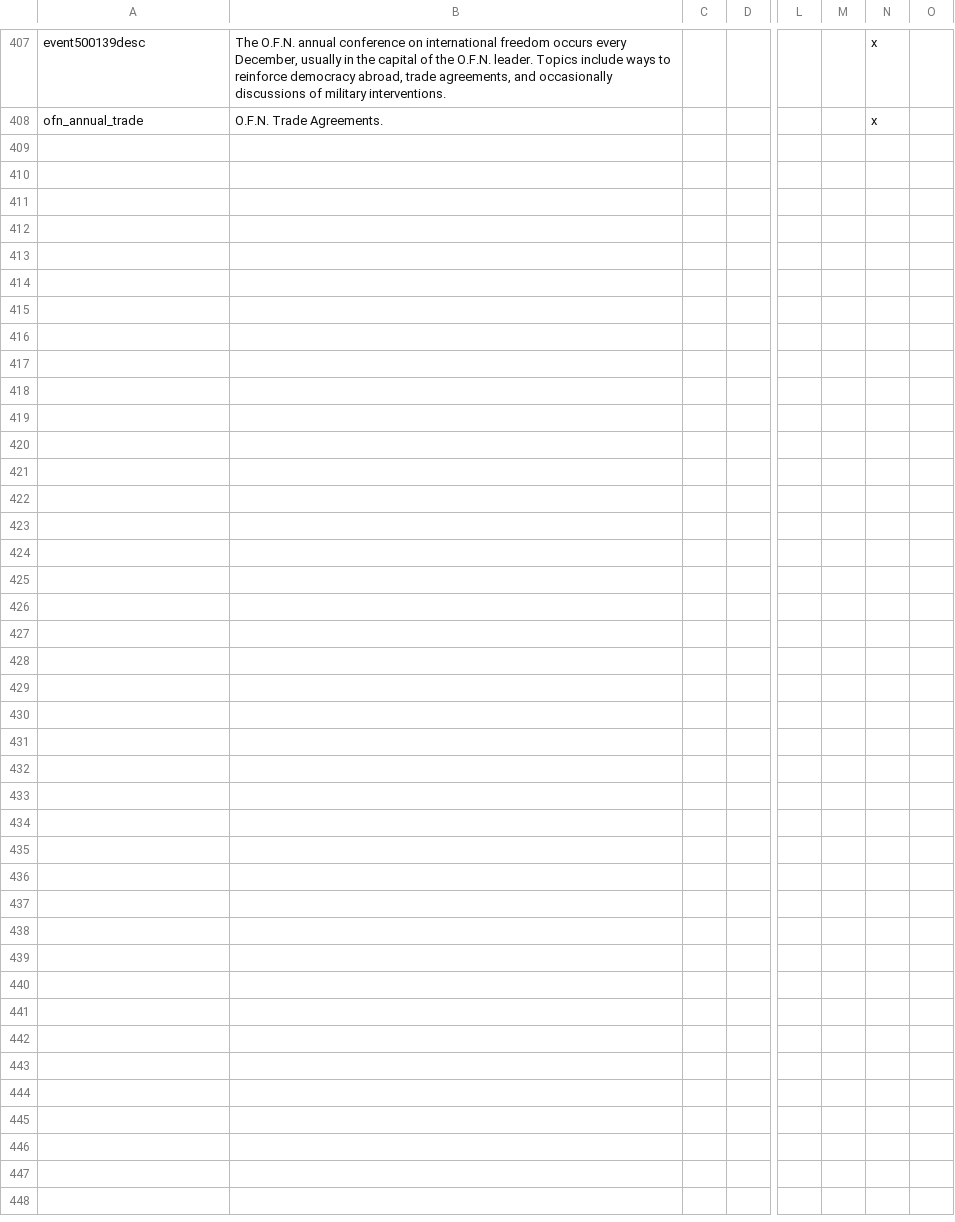
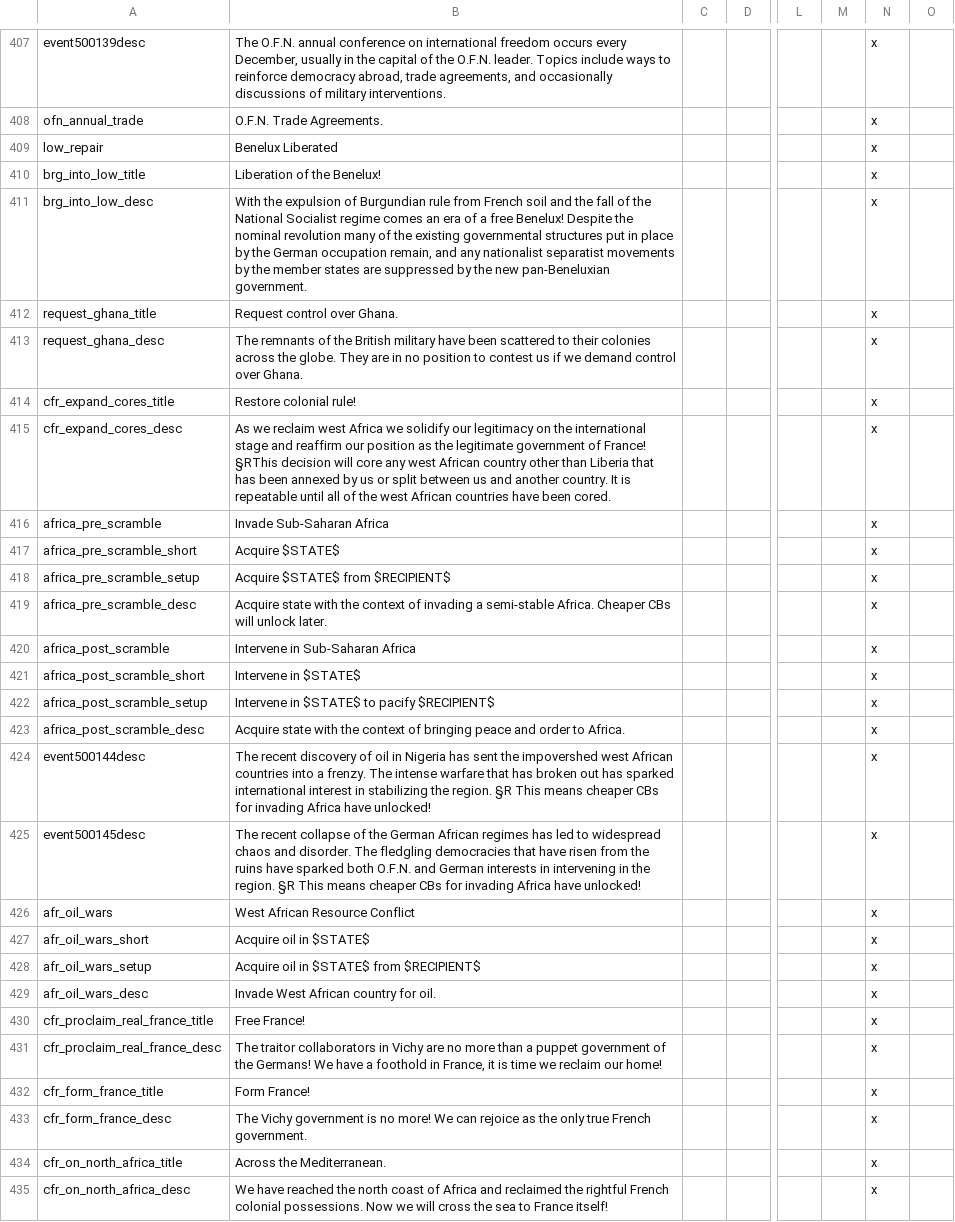
Before and after one commit to codingfan786/Vic2-TNO, a CSV file: TNO/localisation/tno.csv, drawn as a sheet; only a part is shown, gaps mark what is left out; rows hold the shown columns only; the diff names each change by its address in the sheet, - before the commit and + after, or states it on an @@ line.

Commit message:
Exiled France update
Adds more decisions and flavor for exiled france, as well as a decision for burgundy to turn into benelux if they lose france and have a revolt or two.

```diff
--- a/TNO/localisation/tno.csv
+++ b/TNO/localisation/tno.csv
+row 409: low_repair | Benelux Liberated |  |  |  |  | x
+row 410: brg_into_low_title | Liberation of the Benelux! |  |  |  |  | x
+row 411: brg_into_low_desc | With the expulsion of Burgundian rule from French soil and the fall of the National Socialist regime comes an era of a free Benelux! Despite the nominal revolution many of the existing governmental structures put in place by the German occupation remain, and any nationalist separatist movements by the member states are suppressed by the new pan-Beneluxian government. |  |  |  |  | x
+row 412: request_ghana_title | Request control over Ghana. |  |  |  |  | x
+row 413: request_ghana_desc | The remnants of the British military have been scattered to their colonies across the globe. They are in no position to contest us if we demand control over Ghana. |  |  |  |  | x
+row 414: cfr_expand_cores_title | Restore colonial rule! |  |  |  |  | x
+row 415: cfr_expand_cores_desc | As we reclaim west Africa we solidify our legitimacy on the international stage and reaffirm our position as the legitimate government of France! §RThis decision will core any west African country other than Liberia that has been annexed by us or split between us and another country. It is repeatable until all of the west African countries have been cored. |  |  |  |  | x
+row 416: africa_pre_scramble | Invade Sub-Saharan Africa |  |  |  |  | x
+row 417: africa_pre_scramble_short | Acquire $STATE$ |  |  |  |  | x
+row 418: africa_pre_scramble_setup | Acquire $STATE$ from $RECIPIENT$ |  |  |  |  | x
+row 419: africa_pre_scramble_desc | Acquire state with the context of invading a semi-stable Africa. Cheaper CBs will unlock later. |  |  |  |  | x
+row 420: africa_post_scramble | Intervene in Sub-Saharan Africa |  |  |  |  | x
+row 421: africa_post_scramble_short | Intervene in $STATE$ |  |  |  |  | x
+row 422: africa_post_scramble_setup | Intervene in $STATE$ to pacify $RECIPIENT$ |  |  |  |  | x
+row 423: africa_post_scramble_desc | Acquire state with the context of bringing peace and order to Africa. |  |  |  |  | x
+row 424: event500144desc | The recent discovery of oil in Nigeria has sent the impovershed west African countries into a frenzy. The intense warfare that has broken out has sparked international interest in stabilizing the region. §R This means cheaper CBs for invading Africa have unlocked! |  |  |  |  | x
+row 425: event500145desc | The recent collapse of the German African regimes has led to widespread chaos and disorder. The fledgling democracies that have risen from the ruins have sparked both O.F.N. and German interests in intervening in the region. §R This means cheaper CBs for invading Africa have unlocked! |  |  |  |  | x
+row 426: afr_oil_wars | West African Resource Conflict |  |  |  |  | x
+row 427: afr_oil_wars_short | Acquire oil in $STATE$ |  |  |  |  | x
+row 428: afr_oil_wars_setup | Acquire oil in $STATE$ from $RECIPIENT$ |  |  |  |  | x
+row 429: afr_oil_wars_desc | Invade West African country for oil. |  |  |  |  | x
+row 430: cfr_proclaim_real_france_title | Free France! |  |  |  |  | x
+row 431: cfr_proclaim_real_france_desc | The traitor collaborators in Vichy are no more than a puppet government of the Germans! We have a foothold in France, it is time we reclaim our home! |  |  |  |  | x
+row 432: cfr_form_france_title | Form France! |  |  |  |  | x
+row 433: cfr_form_france_desc | The Vichy government is no more! We can rejoice as the only true French government. |  |  |  |  | x
+row 434: cfr_on_north_africa_title | Across the Mediterranean. |  |  |  |  | x
+row 435: cfr_on_north_africa_desc | We have reached the north coast of Africa and reclaimed the rightful French colonial possessions. Now we will cross the sea to France itself! |  |  |  |  | x
```
Also changed, not shown: TNO/localisation/newtext.csv, 50 other files.
